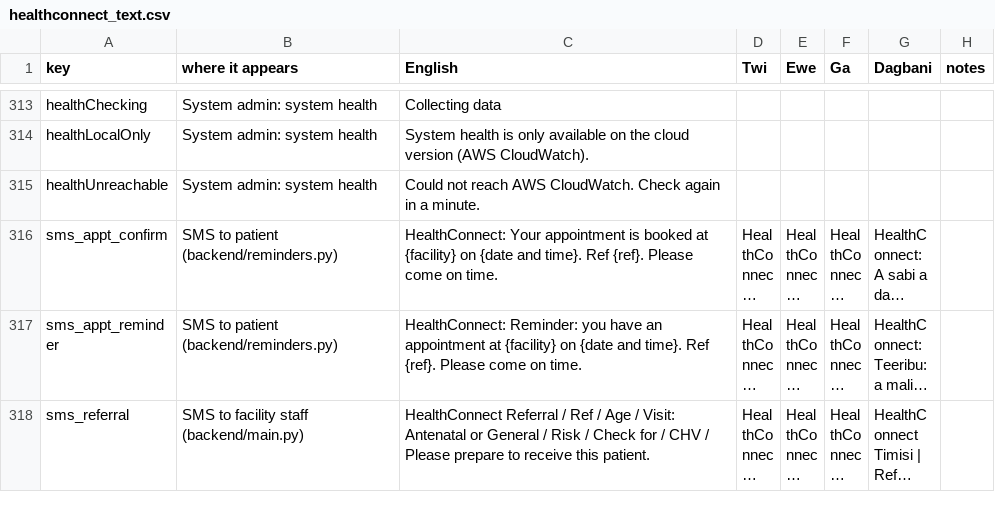
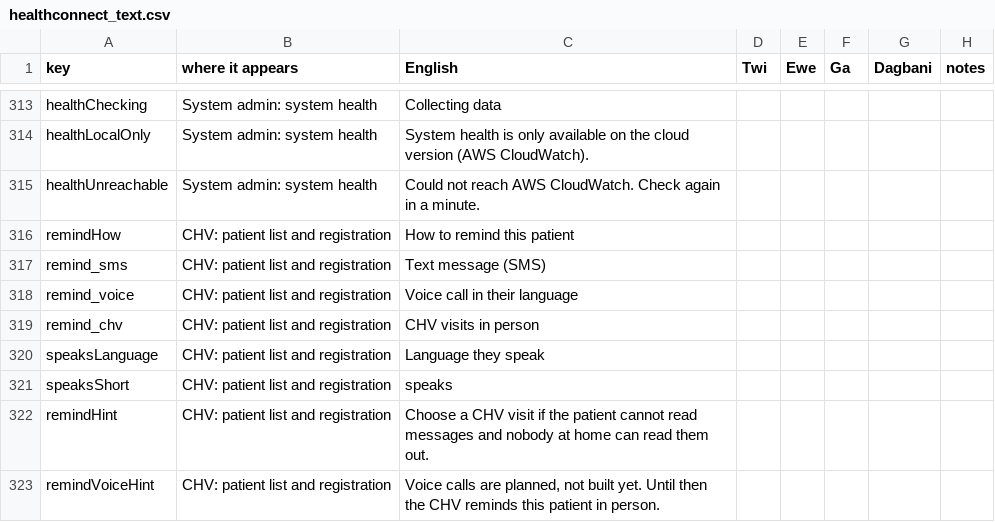
Before and after one commit to ASU-MICS-2028/cc-group-2-prosit-2, a CSV file: docs/translations/healthconnect_text.csv, drawn as a sheet; only a part is shown, gaps mark what is left out; the shorter side is filled out with more unchanged rows; long unchanged cells end in …; the diff covers the shown part only.

Commit message:
New-text translation sheet now includes the reminder labels (80 lines)

```diff
--- a/docs/translations/healthconnect_text.csv
+++ b/docs/translations/healthconnect_text.csv
@@ -315 +315,9 @@ healthLocalOnly,System admin: system health,System health is only available on t
 healthUnreachable,System admin: system health,Could not reach AWS CloudWatch. Check again in a minute.,,,,,
+remindHow,CHV: patient list and registration,How to remind this patient,,,,,
+remind_sms,CHV: patient list and registration,Text message (SMS),,,,,
+remind_voice,CHV: patient list and registration,Voice call in their language,,,,,
+remind_chv,CHV: patient list and registration,CHV visits in person,,,,,
+speaksLanguage,CHV: patient list and registration,Language they speak,,,,,
+speaksShort,CHV: patient list and registration,speaks,,,,,
+remindHint,CHV: patient list and registration,Choose a CHV visit if the patient cannot read messages and nobody at home can read them out.,,,,,
+remindVoiceHint,CHV: patient list and registration,"Voice calls are planned, not built yet. Until then the CHV reminds this patient in person.",,,,,
```
Also changed, not shown: 8 added rows and 2 edited cells elsewhere in this file, docs/translations/pdf_numbers_new.csv, 2 other files.
